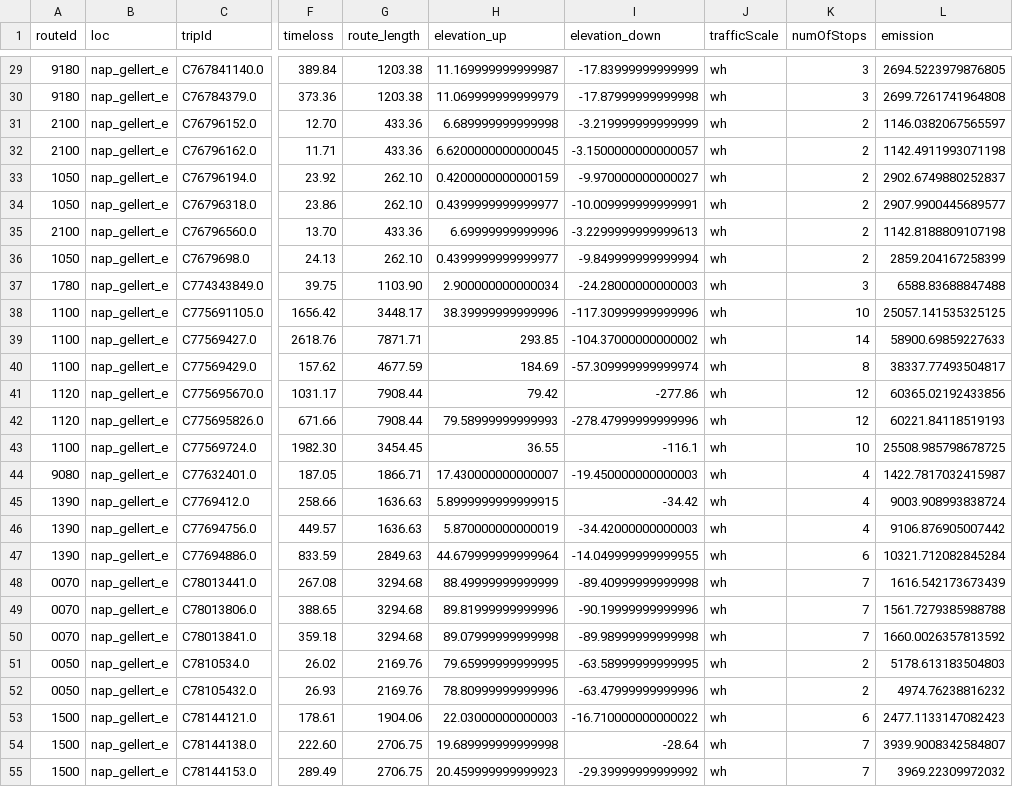
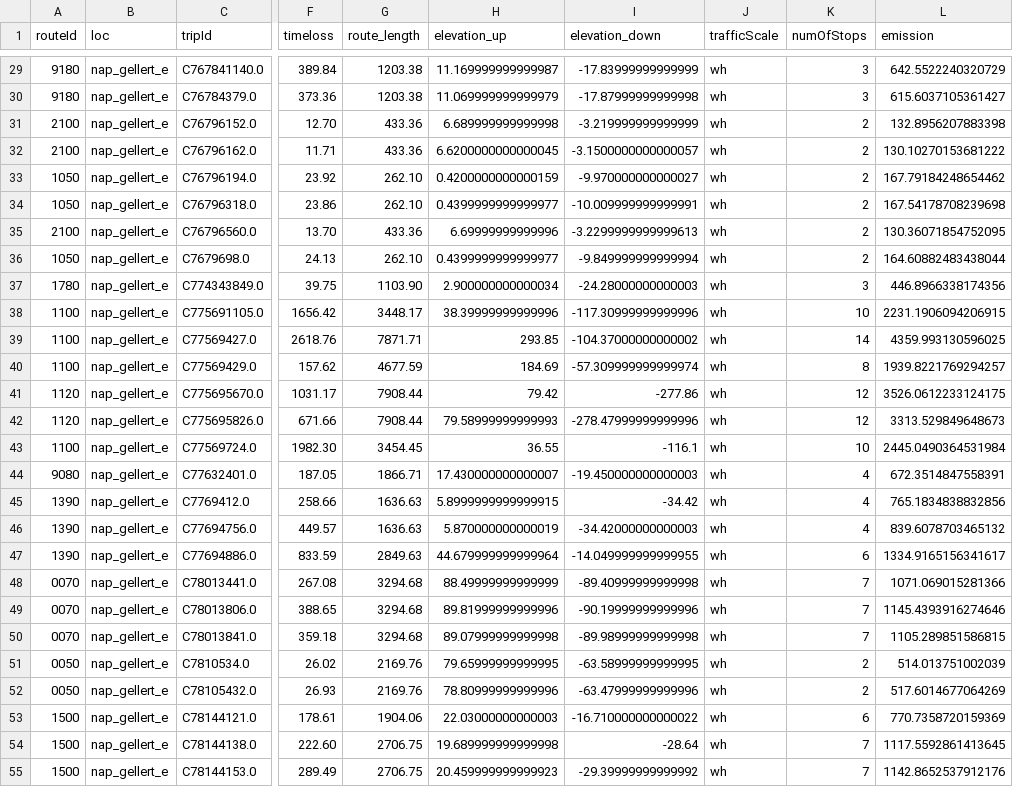
Before and after one commit to szannaa/bme_onlab, a CSV file: data/batteryData.csv, drawn as a sheet; only a part is shown, gaps mark what is left out; the diff covers the shown part only; the diff names each change by its address in the sheet, - before the commit and + after, or states it on an @@ line.

```diff
--- a/data/batteryData.csv
+++ b/data/batteryData.csv
-L29 (emission): 2694.5223979876805
+L29 (emission): 642.5522240320729
-L30 (emission): 2699.7261741964808
+L30 (emission): 615.6037105361427
-L31 (emission): 1146.0382067565597
+L31 (emission): 132.8956207883398
-L32 (emission): 1142.4911993071198
+L32 (emission): 130.10270153681222
-L33 (emission): 2902.6749880252837
+L33 (emission): 167.79184248654462
-L34 (emission): 2907.9900445689577
+L34 (emission): 167.54178708239698
-L35 (emission): 1142.8188809107198
+L35 (emission): 130.36071854752095
-L36 (emission): 2859.204167258399
+L36 (emission): 164.60882483438044
-L37 (emission): 6588.83688847488
+L37 (emission): 446.8966338174356
-L38 (emission): 25057.141535325125
+L38 (emission): 2231.1906094206915
-L39 (emission): 58900.69859227633
+L39 (emission): 4359.993130596025
-L40 (emission): 38337.77493504817
+L40 (emission): 1939.8221769294257
-L41 (emission): 60365.02192433856
+L41 (emission): 3526.0612233124175
-L42 (emission): 60221.84118519193
+L42 (emission): 3313.529849648673
-L43 (emission): 25508.985798678725
+L43 (emission): 2445.0490364531984
-L44 (emission): 1422.7817032415987
+L44 (emission): 672.3514847558391
-L45 (emission): 9003.908993838724
+L45 (emission): 765.1834838832856
-L46 (emission): 9106.876905007442
+L46 (emission): 839.6078703465132
-L47 (emission): 10321.712082845284
+L47 (emission): 1334.9165156341617
-L48 (emission): 1616.542173673439
+L48 (emission): 1071.069015281366
-L49 (emission): 1561.7279385988788
+L49 (emission): 1145.4393916274646
-L50 (emission): 1660.0026357813592
+L50 (emission): 1105.289851586815
-L51 (emission): 5178.613183504803
+L51 (emission): 514.013751002039
-L52 (emission): 4974.76238816232
+L52 (emission): 517.6014677064269
-L53 (emission): 2477.1133147082423
+L53 (emission): 770.7358720159369
-L54 (emission): 3939.9008342584807
+L54 (emission): 1117.5592861413645
-L55 (emission): 3969.22309972032
+L55 (emission): 1142.8652537912176
```
Also changed, not shown: 34 edited cells elsewhere in this file, 2 other files.
